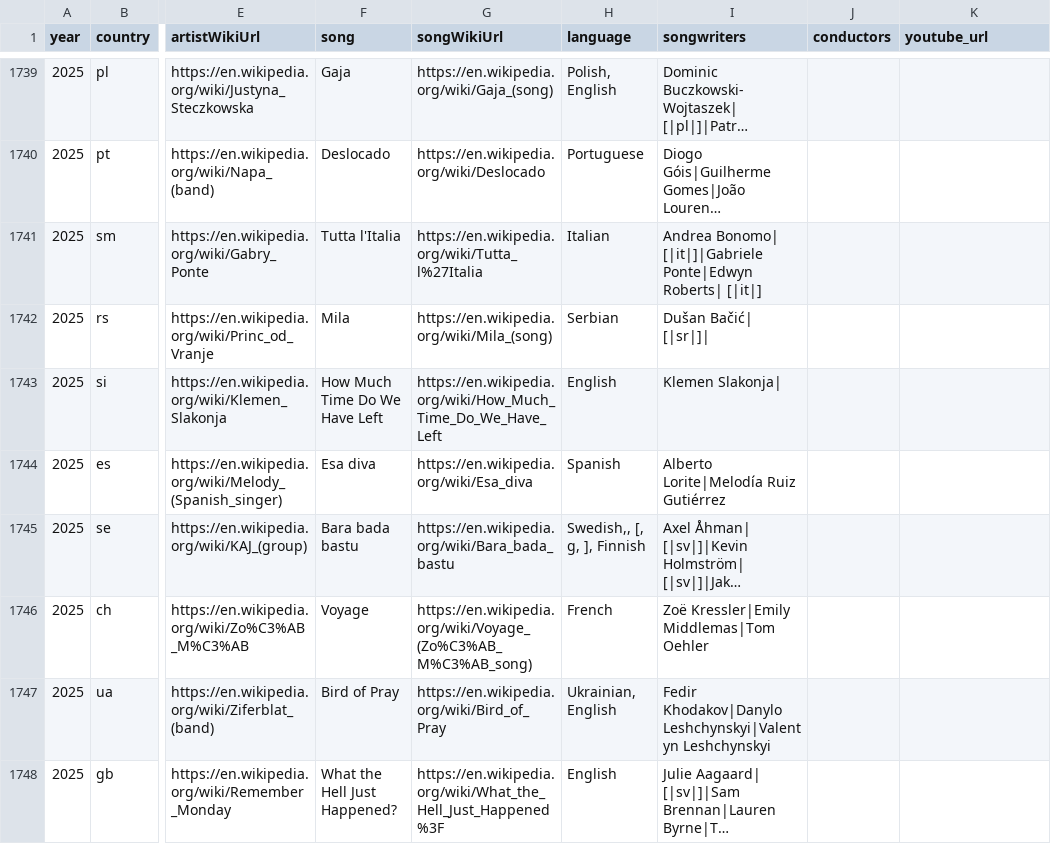
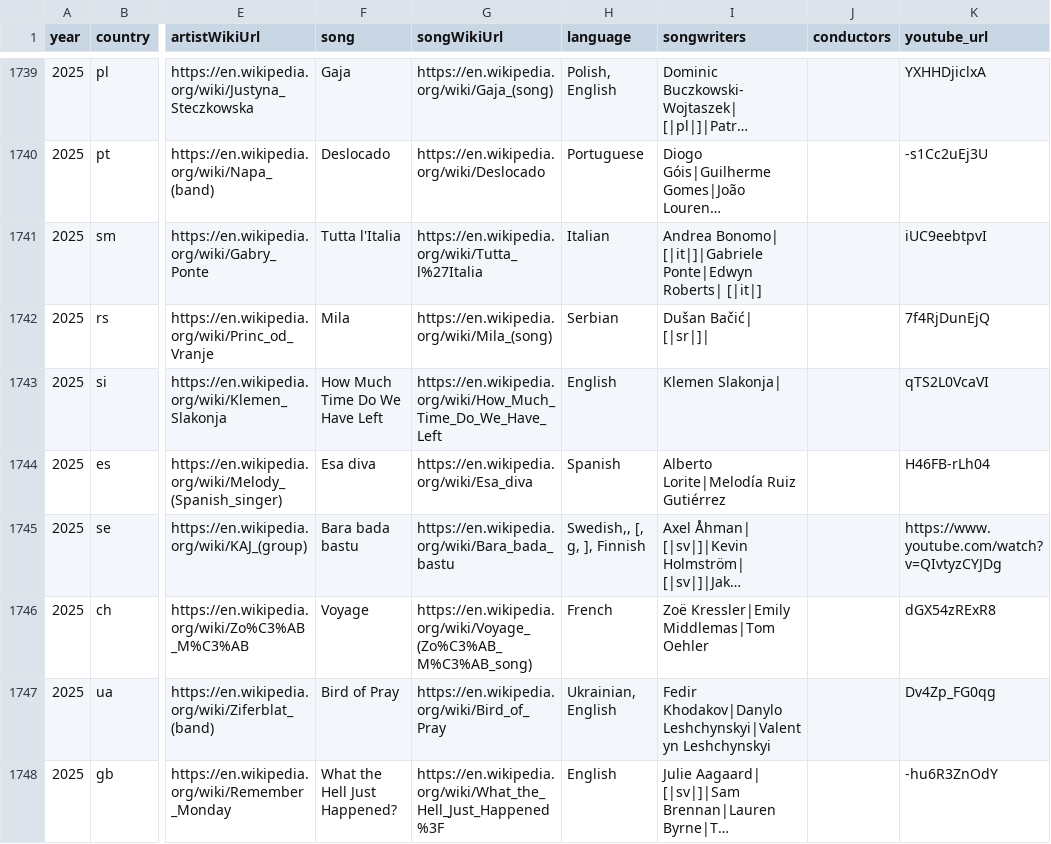
Before and after one commit to jekrch/eurovision-analytics, a CSV file: data/eurovision_participant_data.csv, drawn as a sheet; only a part is shown, gaps mark what is left out; long unchanged cells end in …; the diff covers the shown part only; the diff names each change by its address in the sheet, - before the commit and + after, or states it on an @@ line.

Commit message:
add youtube urls and enhance artist dash

```diff
--- a/data/eurovision_participant_data.csv
+++ b/data/eurovision_participant_data.csv
-K1739 (youtube_url): (empty)
+K1739 (youtube_url): YXHHDjiclxA
-K1740 (youtube_url): (empty)
+K1740 (youtube_url): -s1Cc2uEj3U
-K1741 (youtube_url): (empty)
+K1741 (youtube_url): iUC9eebtpvI
-K1742 (youtube_url): (empty)
+K1742 (youtube_url): 7f4RjDunEjQ
-K1743 (youtube_url): (empty)
+K1743 (youtube_url): qTS2L0VcaVI
-K1744 (youtube_url): (empty)
+K1744 (youtube_url): H46FB-rLh04
-K1745 (youtube_url): (empty)
+K1745 (youtube_url): https://www.youtube.com/watch?v=QIvtyzCYJDg
-K1746 (youtube_url): (empty)
+K1746 (youtube_url): dGX54zRExR8
-K1747 (youtube_url): (empty)
+K1747 (youtube_url): Dv4Zp_FG0qg
-K1748 (youtube_url): (empty)
+K1748 (youtube_url): -hu6R3ZnOdY
```
Also changed, not shown: 27 edited cells elsewhere in this file, 8 other files.
